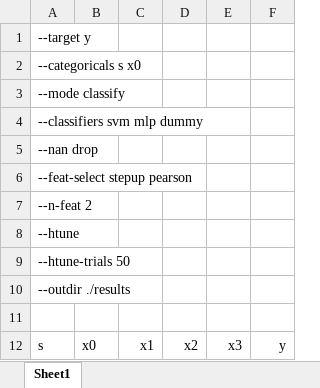
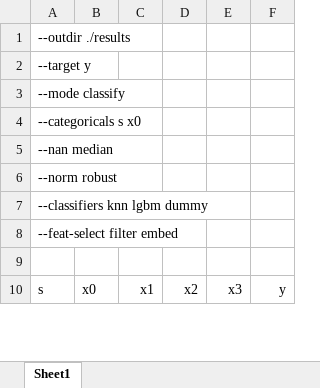
Before and after one commit to stfxecutables/df-analyze, an Excel workbook: data/spreadsheet_complex.xlsx, sheet Sheet1, drawn as a sheet; only a part is shown; values as stored, in another font and other column widths than the file's, no borders; removed rows and columns are numbered as before the commit, all else as after; the diff covers the shown part only; the diff names each change by its address in the sheet, - before the commit and + after, or states it on an @@ line.

```diff
--- a/data/spreadsheet_complex.xlsx (sheet Sheet1)
+++ b/data/spreadsheet_complex.xlsx (sheet Sheet1)
@@ row 10 moved to row 1: --outdir ./results @@
+row 3: --mode classify
-A5: --mode classify
+A5: --nan median
-A6: --classifiers svm mlp dummy
+A6: --norm robust
-A7: --nan drop
+A7: --classifiers knn lgbm dummy
-A8: --feat-select stepup pearson
+A8: --feat-select filter embed
-row 7: --n-feat 2
-row 8: --htune
-row 9: --htune-trials 50
```
Also changed, not shown: other rows of this sheet, data/spreadsheet_complex2.xlsx, 4 other files.
